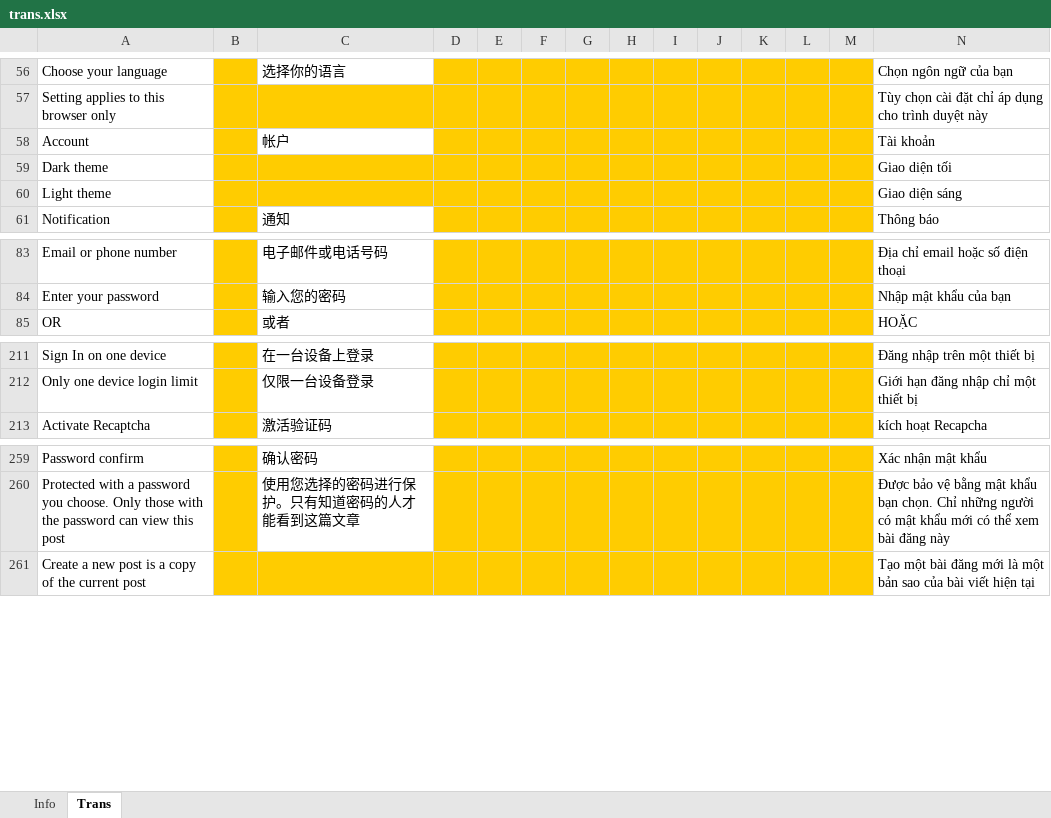
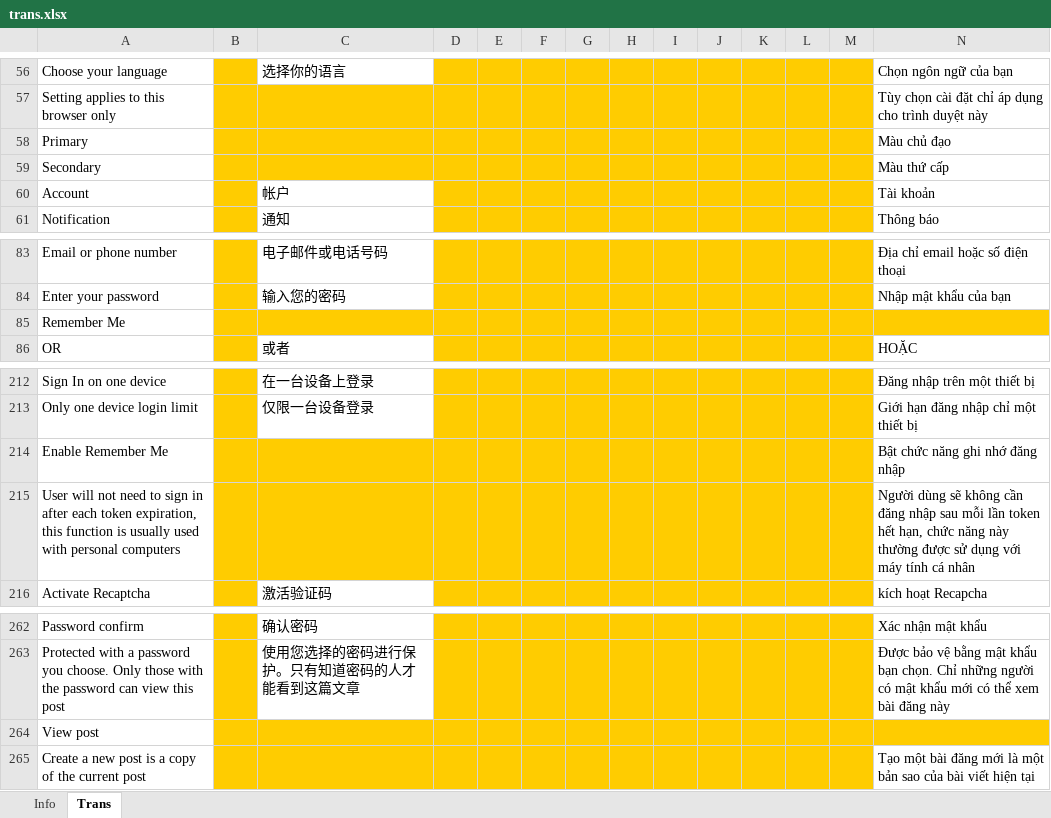
Before and after one commit to whyiloveher2411/Vn4React, an Excel workbook: src/utils/i18n/trans.xlsx, sheet Trans, drawn as a sheet; only a part is shown, gaps mark what is left out; values as stored, in another font and other column widths than the file's, no borders; removed rows and columns are numbered as before the commit, all else as after; the diff names each change by its address in the sheet, - before the commit and + after, or states it on an @@ line.

Commit message:
update enable/disable remember me

```diff
--- a/src/utils/i18n/trans.xlsx (sheet Trans)
+++ b/src/utils/i18n/trans.xlsx (sheet Trans)
+row 58: Primary |  |  |  |  |  |  |  |  |  |  |  |  | Màu chủ đạo
+row 59: Secondary |  |  |  |  |  |  |  |  |  |  |  |  | Màu thứ cấp
-row 59: Dark theme |  |  |  |  |  |  |  |  |  |  |  |  | Giao diện tối
-row 60: Light theme |  |  |  |  |  |  |  |  |  |  |  |  | Giao diện sáng
+row 85: Remember Me
+row 214: Enable Remember Me |  |  |  |  |  |  |  |  |  |  |  |  | Bật chức năng ghi nhớ đăng nhập
+row 215: User will not need to sign in after each token expiration, this function is usually used with personal computers |  |  |  |  |  |  |  |  |  |  |  |  | Người dùng sẽ không cần đăng nhập sau mỗi lần token hết hạn, chức năng này thường được sử dụng với máy tính cá nhân
+row 264: View post
```
Also changed, not shown: sheet Info, src/plugins/AdvancedCustomPostProAptp/i18n/trans.xlsx, src/plugins/Vn4Ecommerce/i18n/trans.xlsx, 32 other files.
